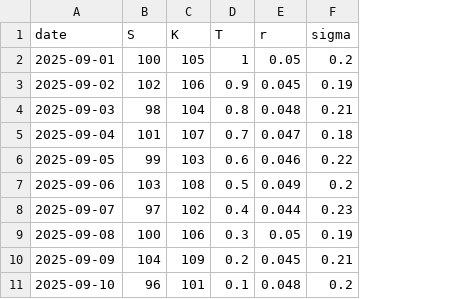
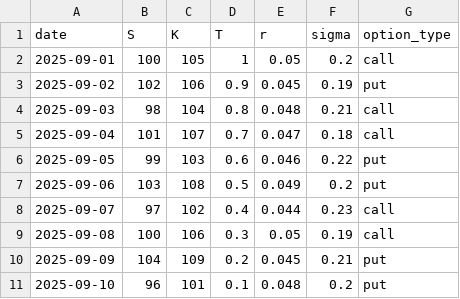
Before and after one commit to davidzgu/model_doc_automation, a CSV file: dummy_options.csv, drawn as a sheet; the diff names each change by its address in the sheet, - before the commit and + after, or states it on an @@ line.

```diff
--- a/dummy_options.csv
+++ b/dummy_options.csv
+column G (option_type), rows 2-11: call | put | call | call | put | put | call | call | put | put
```
Also changed, not shown: 4 other files.
